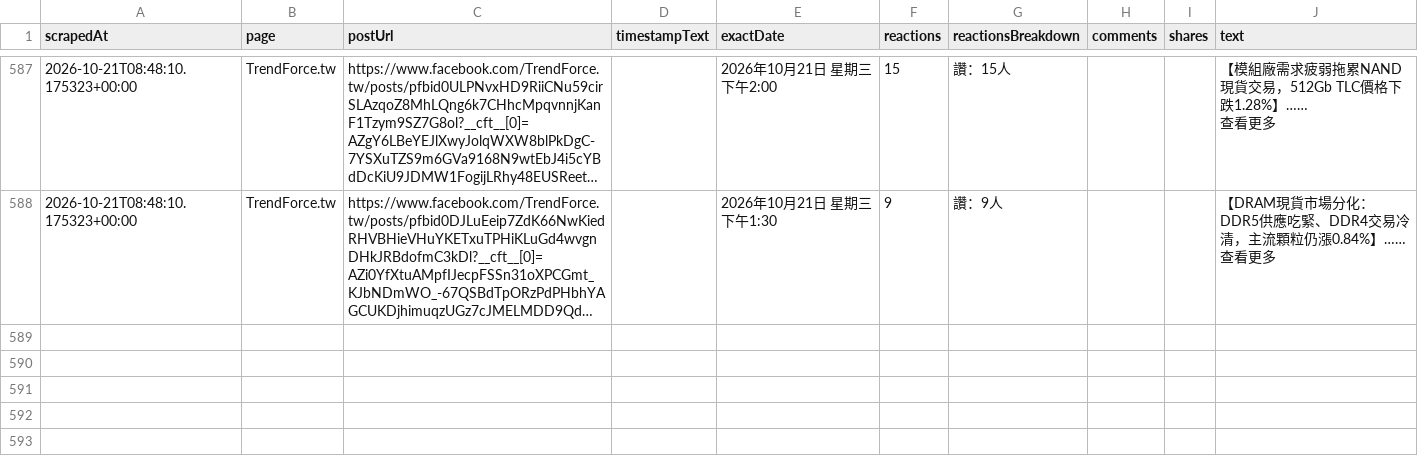
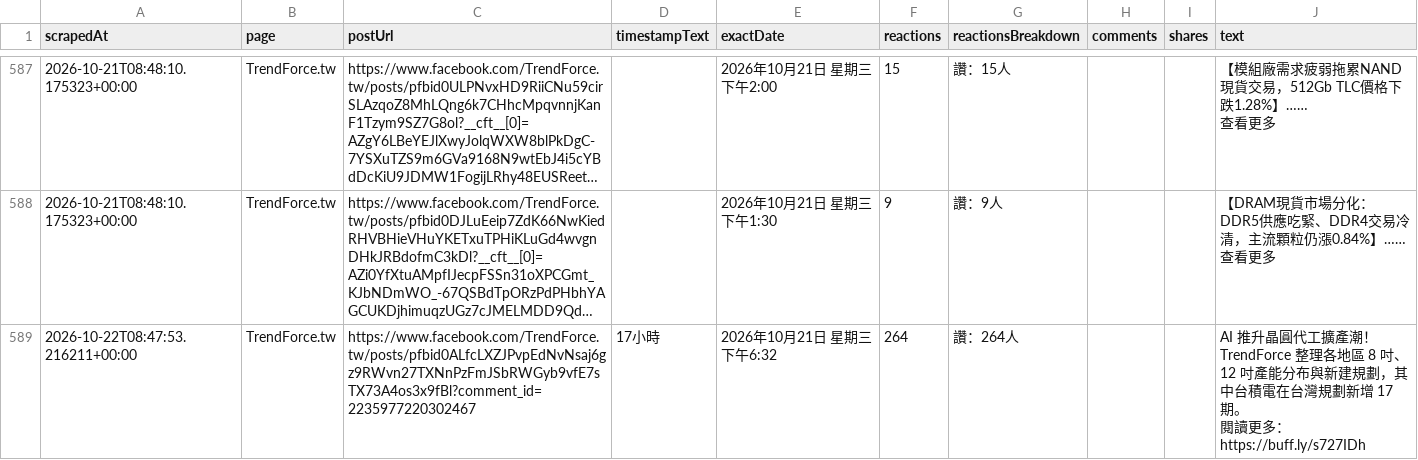
Before and after one commit to Evaline8485/TrendForceDashboard, a CSV file: csv/facebook/TrendForce.tw.csv, drawn as a sheet; only a part is shown, gaps mark what is left out; long unchanged cells end in …; ↵ is a line break in a cell; the diff names each change by its address in the sheet, - before the commit and + after, or states it on an @@ line.

```diff
--- a/csv/facebook/TrendForce.tw.csv
+++ b/csv/facebook/TrendForce.tw.csv
+row 589: 2026-10-22T08:47:53.216211+00:00 | TrendForce.tw | https://www.facebook.com/TrendForce.tw/posts/pfbid0ALfcLXZJPvpEdNvNsaj6gz9RWvn27TXNnPzFmJSbRWGyb9vfE7sTX73A4os3x9fBl?comment_id=2235977220302467 | 17小時 | 2026年10月21日 星期三下午6:32 | 264 | 讚：264人 |  |  | AI 推升晶圓代工擴產潮！TrendForce 整理各地區 8 吋、12 吋產能分布與新建規劃，其中台積電在台灣規劃新增 17 期。 ↵ 閱讀更多： ↵ https://buff.ly/s727IDh
```
Also changed, not shown: csv/facebook/yutinghaosfinance.csv, 5 other files.
